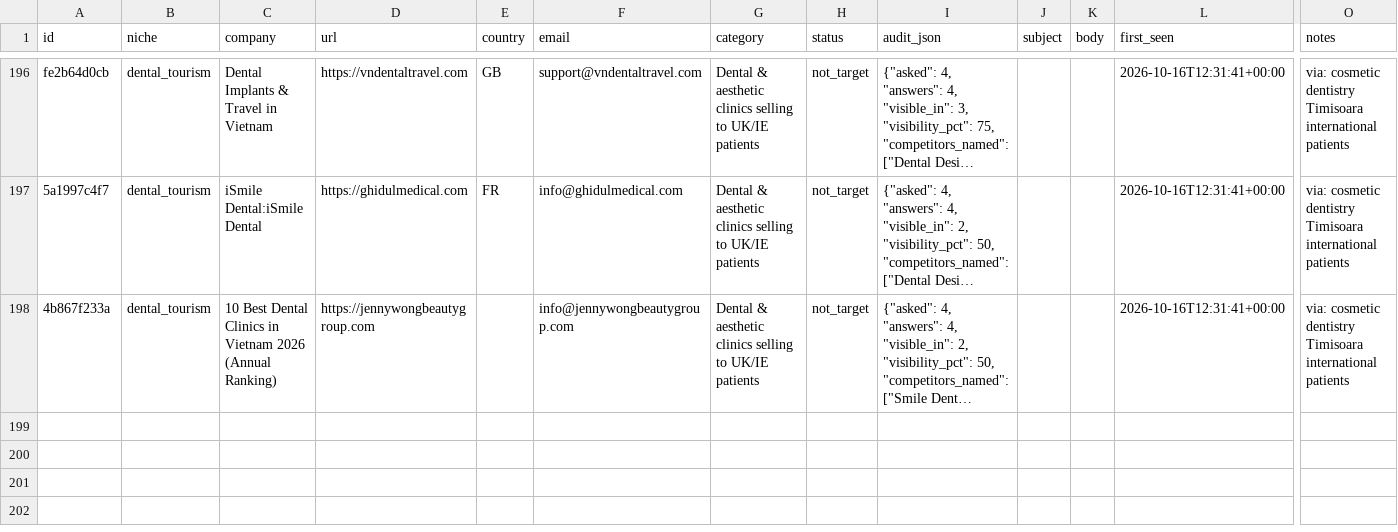
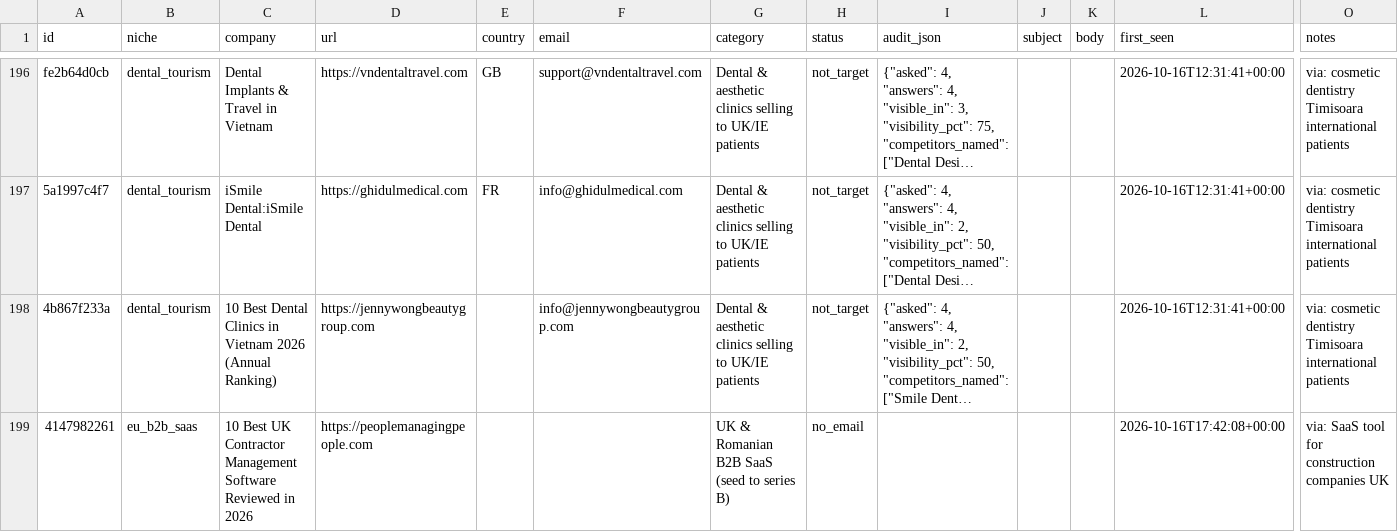
Before and after one commit to codeaz-org/agentcout, a CSV file: data/leads.csv, drawn as a sheet; only a part is shown, gaps mark what is left out; long unchanged cells end in …; rows hold the shown columns only; the diff names each change by its address in the sheet, - before the commit and + after, or states it on an @@ line.

```diff
--- a/data/leads.csv
+++ b/data/leads.csv
+row 199: 4147982261 | eu_b2b_saas | 10 Best UK Contractor Management Software Reviewed in 2026 | https://peoplemanagingpeople.com |  |  | UK & Romanian B2B SaaS (seed to series B) | no_email |  |  |  | 2026-10-16T17:42:08+00:00 | via: SaaS tool for construction companies UK
```
Also changed, not shown: 2 other files.
